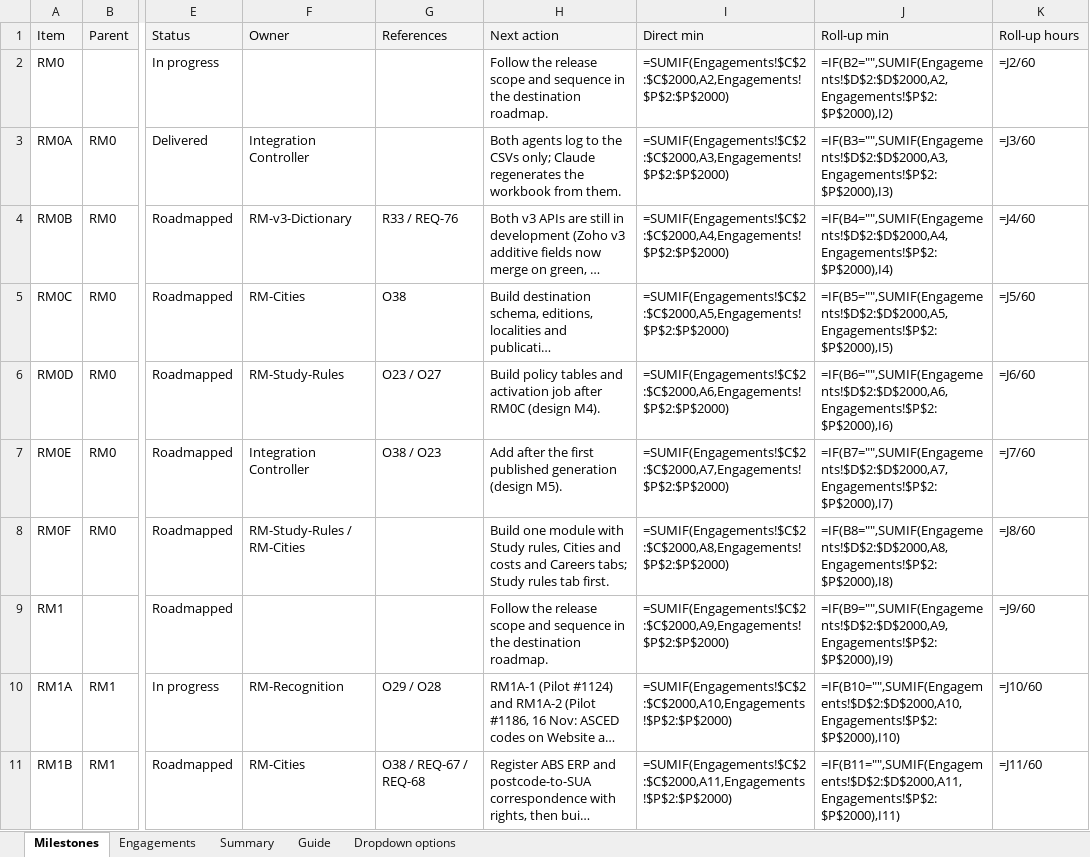
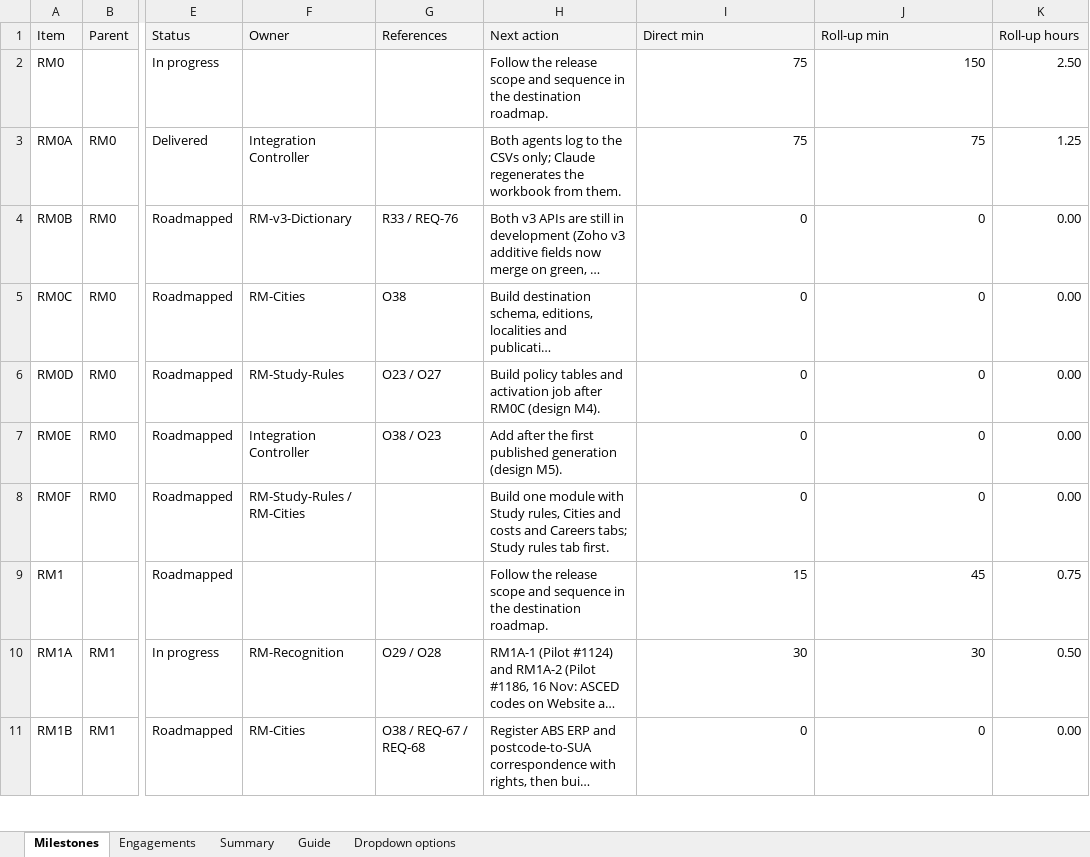
Before and after one commit to msinghbs-ai/coursefinder-admin, an Excel workbook: docs/Roadmap/2026-01/Roadmap_Engagement_Register.xlsx, sheet Milestones, drawn as a sheet; only a part is shown, gaps mark what is left out; long unchanged cells end in …; values as stored, in another font and other column widths than the file's, no borders; formulas without a stored value are shown as written; the diff covers the shown part only; the diff names each change by its address in the sheet, - before the commit and + after, or states it on an @@ line.

```diff
--- a/docs/Roadmap/2026-01/Roadmap_Engagement_Register.xlsx (sheet Milestones)
+++ b/docs/Roadmap/2026-01/Roadmap_Engagement_Register.xlsx (sheet Milestones)
-I2 (Direct min): =SUMIF(Engagements!$C$2:$C$2000,A2,Engagements!$P$2:$P$2000)
+I2 (Direct min): 75
-J2 (Roll-up min): =IF(B2="",SUMIF(Engagements!$D$2:$D$2000,A2,Engagements!$P$2:$P$2000),I2)
+J2 (Roll-up min): 150
-K2 (Roll-up hours): =J2/60
+K2 (Roll-up hours): 2.50
-I3 (Direct min): =SUMIF(Engagements!$C$2:$C$2000,A3,Engagements!$P$2:$P$2000)
+I3 (Direct min): 75
-J3 (Roll-up min): =IF(B3="",SUMIF(Engagements!$D$2:$D$2000,A3,Engagements!$P$2:$P$2000),I3)
+J3 (Roll-up min): 75
-K3 (Roll-up hours): =J3/60
+K3 (Roll-up hours): 1.25
-I4 (Direct min): =SUMIF(Engagements!$C$2:$C$2000,A4,Engagements!$P$2:$P$2000)
+I4 (Direct min): 0
-J4 (Roll-up min): =IF(B4="",SUMIF(Engagements!$D$2:$D$2000,A4,Engagements!$P$2:$P$2000),I4)
+J4 (Roll-up min): 0
-K4 (Roll-up hours): =J4/60
+K4 (Roll-up hours): 0.00
-I5 (Direct min): =SUMIF(Engagements!$C$2:$C$2000,A5,Engagements!$P$2:$P$2000)
+I5 (Direct min): 0
-J5 (Roll-up min): =IF(B5="",SUMIF(Engagements!$D$2:$D$2000,A5,Engagements!$P$2:$P$2000),I5)
+J5 (Roll-up min): 0
-K5 (Roll-up hours): =J5/60
+K5 (Roll-up hours): 0.00
-I6 (Direct min): =SUMIF(Engagements!$C$2:$C$2000,A6,Engagements!$P$2:$P$2000)
+I6 (Direct min): 0
-J6 (Roll-up min): =IF(B6="",SUMIF(Engagements!$D$2:$D$2000,A6,Engagements!$P$2:$P$2000),I6)
+J6 (Roll-up min): 0
-K6 (Roll-up hours): =J6/60
+K6 (Roll-up hours): 0.00
-I7 (Direct min): =SUMIF(Engagements!$C$2:$C$2000,A7,Engagements!$P$2:$P$2000)
+I7 (Direct min): 0
-J7 (Roll-up min): =IF(B7="",SUMIF(Engagements!$D$2:$D$2000,A7,Engagements!$P$2:$P$2000),I7)
+J7 (Roll-up min): 0
-K7 (Roll-up hours): =J7/60
+K7 (Roll-up hours): 0.00
-I8 (Direct min): =SUMIF(Engagements!$C$2:$C$2000,A8,Engagements!$P$2:$P$2000)
+I8 (Direct min): 0
-J8 (Roll-up min): =IF(B8="",SUMIF(Engagements!$D$2:$D$2000,A8,Engagements!$P$2:$P$2000),I8)
+J8 (Roll-up min): 0
-K8 (Roll-up hours): =J8/60
+K8 (Roll-up hours): 0.00
-I9 (Direct min): =SUMIF(Engagements!$C$2:$C$2000,A9,Engagements!$P$2:$P$2000)
+I9 (Direct min): 15
-J9 (Roll-up min): =IF(B9="",SUMIF(Engagements!$D$2:$D$2000,A9,Engagements!$P$2:$P$2000),I9)
+J9 (Roll-up min): 45
-K9 (Roll-up hours): =J9/60
+K9 (Roll-up hours): 0.75
-I10 (Direct min): =SUMIF(Engagements!$C$2:$C$2000,A10,Engagements!$P$2:$P$2000)
+I10 (Direct min): 30
-J10 (Roll-up min): =IF(B10="",SUMIF(Engagements!$D$2:$D$2000,A10,Engagements!$P$2:$P$2000),I10)
+J10 (Roll-up min): 30
-K10 (Roll-up hours): =J10/60
+K10 (Roll-up hours): 0.50
-I11 (Direct min): =SUMIF(Engagements!$C$2:$C$2000,A11,Engagements!$P$2:$P$2000)
+I11 (Direct min): 0
-J11 (Roll-up min): =IF(B11="",SUMIF(Engagements!$D$2:$D$2000,A11,Engagements!$P$2:$P$2000),I11)
+J11 (Roll-up min): 0
-K11 (Roll-up hours): =J11/60
+K11 (Roll-up hours): 0.00
```
Also changed, not shown: 120 edited cells elsewhere in this sheet, sheet Engagements, sheet Summary, 3 other files.
